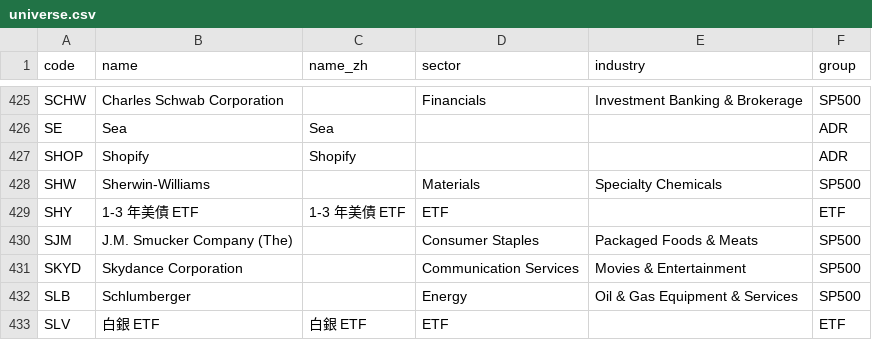
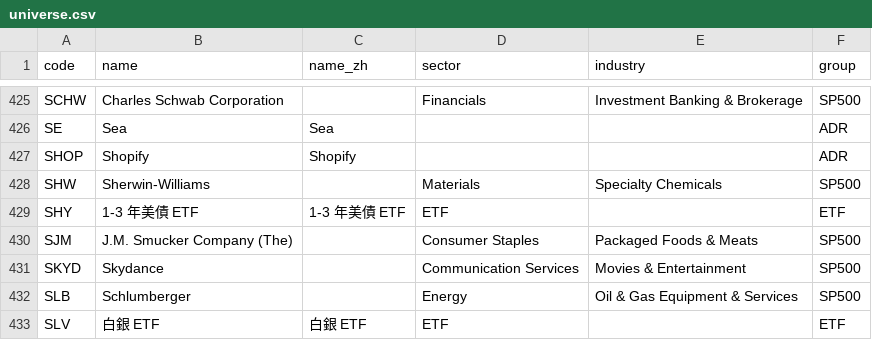
Before and after one commit to stevenhsiehsheng-ctrl/tw-stock-screener, a CSV file: data/usx/universe.csv, drawn as a sheet; only a part is shown, gaps mark what is left out.

```diff
--- a/data/usx/universe.csv
+++ b/data/usx/universe.csv
@@ -430,3 +430,3 @@ SHY,1-3 年美債 ETF,1-3 年美債 ETF,ETF,,ETF
 SJM,J.M. Smucker Company (The),,Consumer Staples,Packaged Foods & Meats,SP500
-SKYD,Skydance Corporation,,Communication Services,Movies & Entertainment,SP500
+SKYD,Skydance,,Communication Services,Movies & Entertainment,SP500
 SLB,Schlumberger,,Energy,Oil & Gas Equipment & Services,SP500
```
Also changed, not shown: data/usx/fund.csv, 2 other files.
